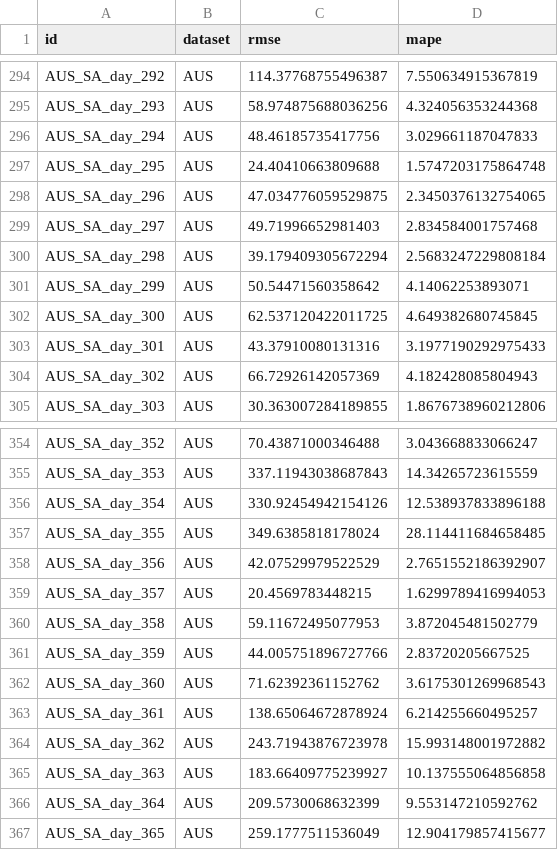
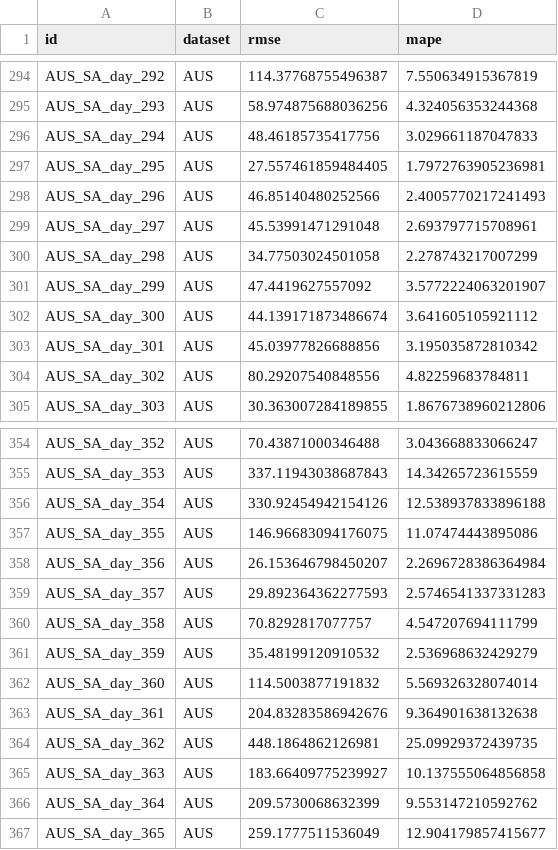
Before and after one commit to schmetti-kim/RCS_time_series_forecasting_electric_load, a CSV file: chronos_research/results/aus_s3_res.csv, drawn as a sheet; only a part is shown, gaps mark what is left out; the diff covers the shown part only.

```diff
--- a/chronos_research/results/aus_s3_res.csv
+++ b/chronos_research/results/aus_s3_res.csv
@@ -296,10 +296,10 @@ AUS_SA_day_293,AUS,58.974875688036256,4.324056353244368
 AUS_SA_day_294,AUS,48.46185735417756,3.029661187047833
-AUS_SA_day_295,AUS,24.40410663809688,1.5747203175864748
-AUS_SA_day_296,AUS,47.034776059529875,2.3450376132754065
-AUS_SA_day_297,AUS,49.71996652981403,2.834584001757468
-AUS_SA_day_298,AUS,39.179409305672294,2.5683247229808184
-AUS_SA_day_299,AUS,50.54471560358642,4.14062253893071
-AUS_SA_day_300,AUS,62.537120422011725,4.649382680745845
-AUS_SA_day_301,AUS,43.37910080131316,3.1977190292975433
-AUS_SA_day_302,AUS,66.72926142057369,4.182428085804943
+AUS_SA_day_295,AUS,27.557461859484405,1.7972763905236981
+AUS_SA_day_296,AUS,46.85140480252566,2.4005770217241493
+AUS_SA_day_297,AUS,45.53991471291048,2.693797715708961
+AUS_SA_day_298,AUS,34.77503024501058,2.278743217007299
+AUS_SA_day_299,AUS,47.4419627557092,3.5772224063201907
+AUS_SA_day_300,AUS,44.139171873486674,3.641605105921112
+AUS_SA_day_301,AUS,45.03977826688856,3.195035872810342
+AUS_SA_day_302,AUS,80.29207540848556,4.82259683784811
 AUS_SA_day_303,AUS,30.363007284189855,1.8676738960212806
@@ -356,10 +356,10 @@ AUS_SA_day_353,AUS,337.11943038687843,14.34265723615559
 AUS_SA_day_354,AUS,330.92454942154126,12.538937833896188
-AUS_SA_day_355,AUS,349.6385818178024,28.114411684658485
-AUS_SA_day_356,AUS,42.07529979522529,2.7651552186392907
-AUS_SA_day_357,AUS,20.4569783448215,1.6299789416994053
-AUS_SA_day_358,AUS,59.11672495077953,3.872045481502779
-AUS_SA_day_359,AUS,44.005751896727766,2.83720205667525
-AUS_SA_day_360,AUS,71.62392361152762,3.6175301269968543
-AUS_SA_day_361,AUS,138.65064672878924,6.214255660495257
-AUS_SA_day_362,AUS,243.71943876723978,15.993148001972882
+AUS_SA_day_355,AUS,146.96683094176075,11.07474443895086
+AUS_SA_day_356,AUS,26.153646798450207,2.2696728386364984
+AUS_SA_day_357,AUS,29.892364362277593,2.5746541337331283
+AUS_SA_day_358,AUS,70.8292817077757,4.547207694111799
+AUS_SA_day_359,AUS,35.48199120910532,2.536968632429279
+AUS_SA_day_360,AUS,114.5003877191832,5.569326328074014
+AUS_SA_day_361,AUS,204.83283586942676,9.364901638132638
+AUS_SA_day_362,AUS,448.1864862126981,25.09929372439735
 AUS_SA_day_363,AUS,183.66409775239927,10.137555064856858
```
Also changed, not shown: 112 edited cells elsewhere in this file, chronos_research/results/lat_s3_res.csv, chronos_research/results/pan_s3_res.csv, 4 other files.
